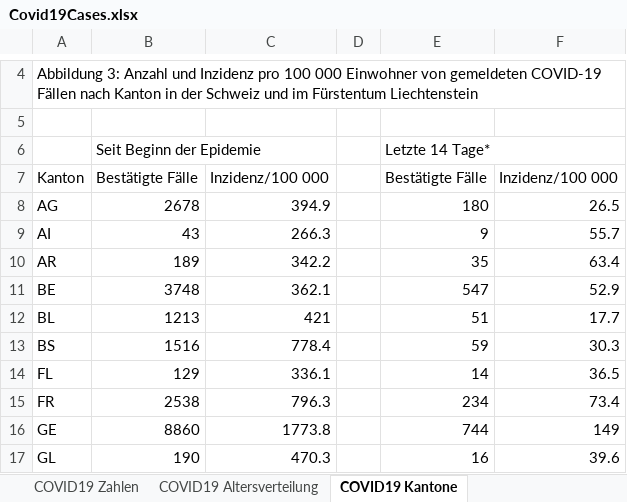
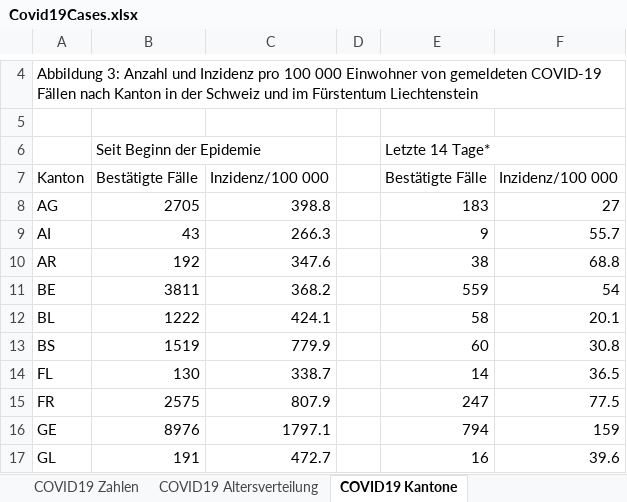
Before and after one commit to dankaufmann/f-curve, an Excel workbook: Data/Covid19Cases.xlsx, sheet COVID19 Kantone, drawn as a sheet; only a part is shown, gaps mark what is left out; values as stored, in another font and other column widths than the file's, no borders; the diff covers the shown part only; the diff names each change by its address in the sheet, - before the commit and + after, or states it on an @@ line.

```diff
--- a/Data/Covid19Cases.xlsx (sheet COVID19 Kantone)
+++ b/Data/Covid19Cases.xlsx (sheet COVID19 Kantone)
-B8: 2678
+B8: 2705
-C8: 394.9
+C8: 398.8
-E8: 180
+E8: 183
-F8: 26.5
+F8: 27
-B10: 189
+B10: 192
-C10: 342.2
+C10: 347.6
-E10: 35
+E10: 38
-F10: 63.4
+F10: 68.8
-B11: 3748
+B11: 3811
-C11: 362.1
+C11: 368.2
-E11: 547
+E11: 559
-F11: 52.9
+F11: 54
-B12: 1213
+B12: 1222
-C12: 421
+C12: 424.1
-E12: 51
+E12: 58
-F12: 17.7
+F12: 20.1
-B13: 1516
+B13: 1519
-C13: 778.4
+C13: 779.9
-E13: 59
+E13: 60
-F13: 30.3
+F13: 30.8
-B14: 129
+B14: 130
-C14: 336.1
+C14: 338.7
-B15: 2538
+B15: 2575
-C15: 796.3
+C15: 807.9
-E15: 234
+E15: 247
-F15: 73.4
+F15: 77.5
-B16: 8860
+B16: 8976
-C16: 1773.8
+C16: 1797.1
-E16: 744
+E16: 794
-F16: 149
+F16: 159
-B17: 190
+B17: 191
-C17: 470.3
+C17: 472.7
```
Also changed, not shown: 67 edited cells elsewhere in this sheet, sheet COVID19 Zahlen, sheet COVID19 Altersverteilung, sheet COVID19 Altersverteilung Hospit, sheet COVID19 Isolation Quarantäne, sheet COVID19 Altersverteilung TodF, Data/Covid19CasesJH.xlsx, 39 other files.
